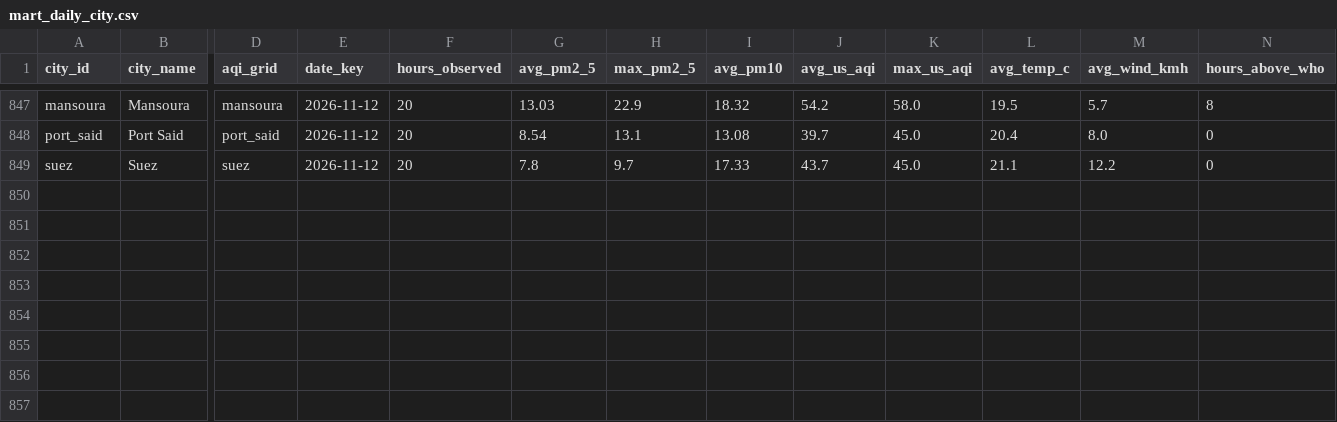
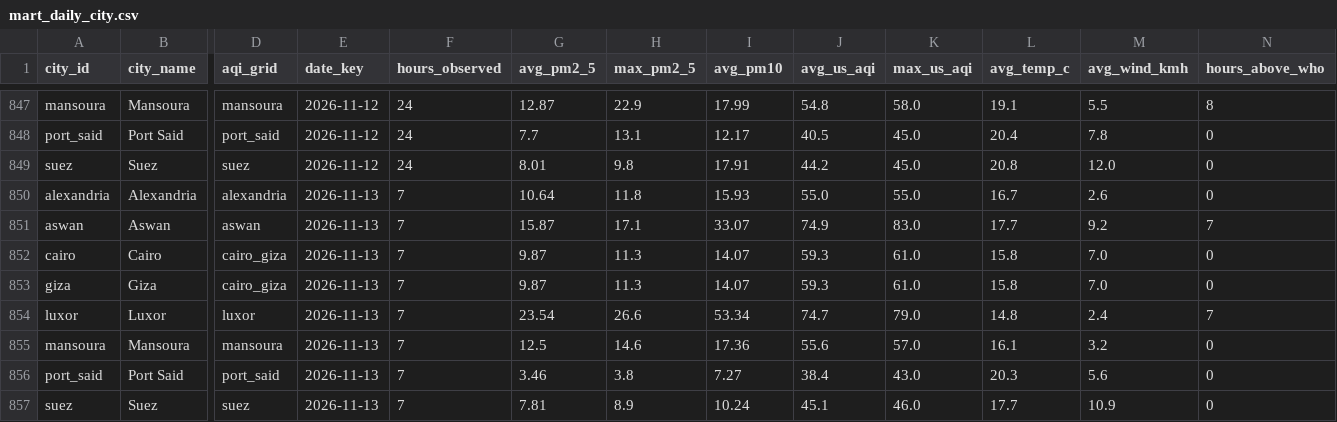
Before and after one commit to mazenelnaghy-code/egypt-air-quality, a CSV file: docs/data/mart_daily_city.csv, drawn as a sheet; only a part is shown, gaps mark what is left out; rows hold the shown columns only; the diff covers the shown part only; the diff names each change by its address in the sheet, - before the commit and + after, or states it on an @@ line.

```diff
--- a/docs/data/mart_daily_city.csv
+++ b/docs/data/mart_daily_city.csv
-F847:F849 (hours_observed): 20
+F847:F849 (hours_observed): 24
-G847 (avg_pm2_5): 13.03
+G847 (avg_pm2_5): 12.87
-I847 (avg_pm10): 18.32
+I847 (avg_pm10): 17.99
-J847 (avg_us_aqi): 54.2
+J847 (avg_us_aqi): 54.8
-L847 (avg_temp_c): 19.5
+L847 (avg_temp_c): 19.1
-M847 (avg_wind_kmh): 5.7
+M847 (avg_wind_kmh): 5.5
-G848 (avg_pm2_5): 8.54
+G848 (avg_pm2_5): 7.7
-I848 (avg_pm10): 13.08
+I848 (avg_pm10): 12.17
-J848 (avg_us_aqi): 39.7
+J848 (avg_us_aqi): 40.5
-M848 (avg_wind_kmh): 8.0
+M848 (avg_wind_kmh): 7.8
-G849 (avg_pm2_5): 7.8
+G849 (avg_pm2_5): 8.01
-H849 (max_pm2_5): 9.7
+H849 (max_pm2_5): 9.8
-I849 (avg_pm10): 17.33
+I849 (avg_pm10): 17.91
-J849 (avg_us_aqi): 43.7
+J849 (avg_us_aqi): 44.2
-L849 (avg_temp_c): 21.1
+L849 (avg_temp_c): 20.8
-M849 (avg_wind_kmh): 12.2
+M849 (avg_wind_kmh): 12.0
+row 850: alexandria | Alexandria | alexandria | 2026-11-13 | 7 | 10.64 | 11.8 | 15.93 | 55.0 | 55.0 | 16.7 | 2.6 | 0
+row 851: aswan | Aswan | aswan | 2026-11-13 | 7 | 15.87 | 17.1 | 33.07 | 74.9 | 83.0 | 17.7 | 9.2 | 7
+row 852: cairo | Cairo | cairo_giza | 2026-11-13 | 7 | 9.87 | 11.3 | 14.07 | 59.3 | 61.0 | 15.8 | 7.0 | 0
+row 853: giza | Giza | cairo_giza | 2026-11-13 | 7 | 9.87 | 11.3 | 14.07 | 59.3 | 61.0 | 15.8 | 7.0 | 0
+row 854: luxor | Luxor | luxor | 2026-11-13 | 7 | 23.54 | 26.6 | 53.34 | 74.7 | 79.0 | 14.8 | 2.4 | 7
+row 855: mansoura | Mansoura | mansoura | 2026-11-13 | 7 | 12.5 | 14.6 | 17.36 | 55.6 | 57.0 | 16.1 | 3.2 | 0
+row 856: port_said | Port Said | port_said | 2026-11-13 | 7 | 3.46 | 3.8 | 7.27 | 38.4 | 43.0 | 20.3 | 5.6 | 0
+row 857: suez | Suez | suez | 2026-11-13 | 7 | 7.81 | 8.9 | 10.24 | 45.1 | 46.0 | 17.7 | 10.9 | 0
```
Also changed, not shown: 32 edited cells elsewhere in this file, docs/data/mart_hourly_profile.csv, docs/data/mart_latest_city.csv, 8 other files.
